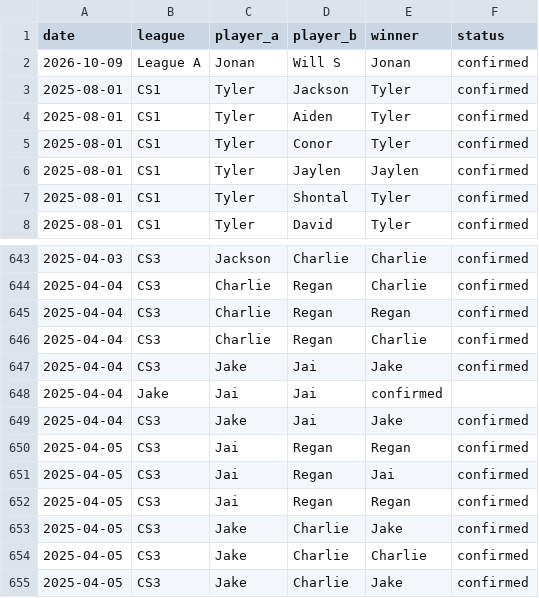
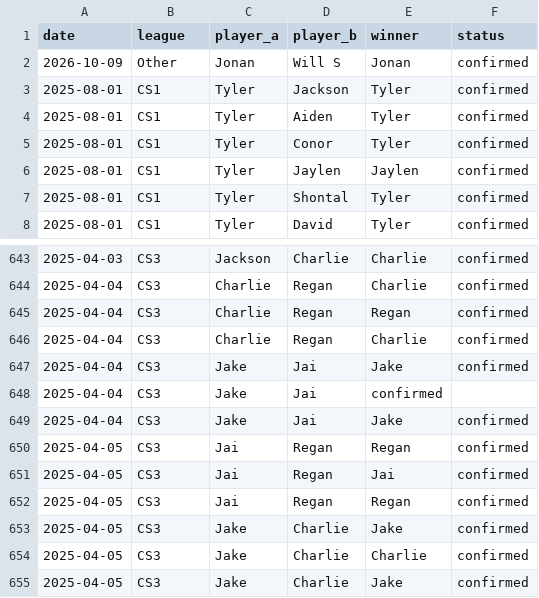
Before and after one commit to Doeydonuts/HandballElo, a CSV file: matches.csv, drawn as a sheet; only a part is shown, gaps mark what is left out.

Commit message:
Fixed formatting error

```diff
--- a/matches.csv
+++ b/matches.csv
@@ -1,3 +1,3 @@
 date,league,player_a,player_b,winner,status
-2026-10-09,League A,Jonan,Will S,Jonan,confirmed
+2026-10-09,Other,Jonan,Will S,Jonan,confirmed
 2025-08-01,CS1,Tyler,Jackson,Tyler,confirmed
@@ -647,3 +647,3 @@ date,league,player_a,player_b,winner,status
 2025-04-04,CS3,Jake,Jai,Jake,confirmed
-2025-04-04,Jake,Jai,Jai,confirmed
+2025-04-04,CS3,Jake,Jai,confirmed
 2025-04-04,CS3,Jake,Jai,Jake,confirmed
```
